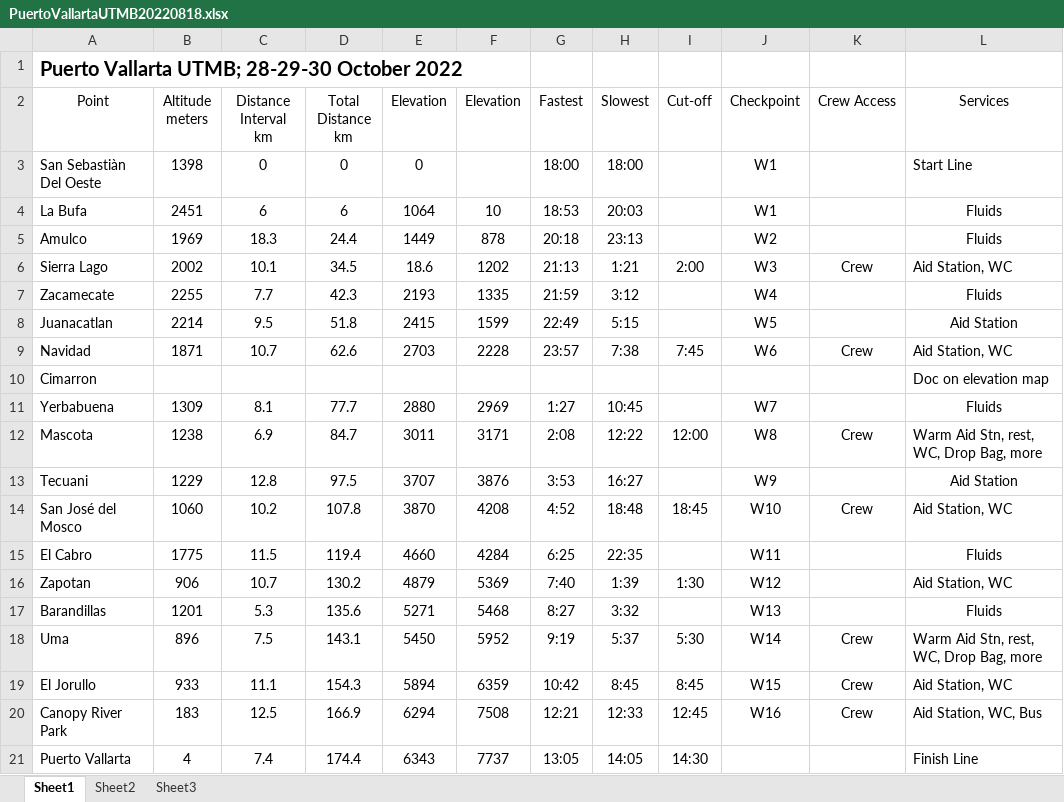
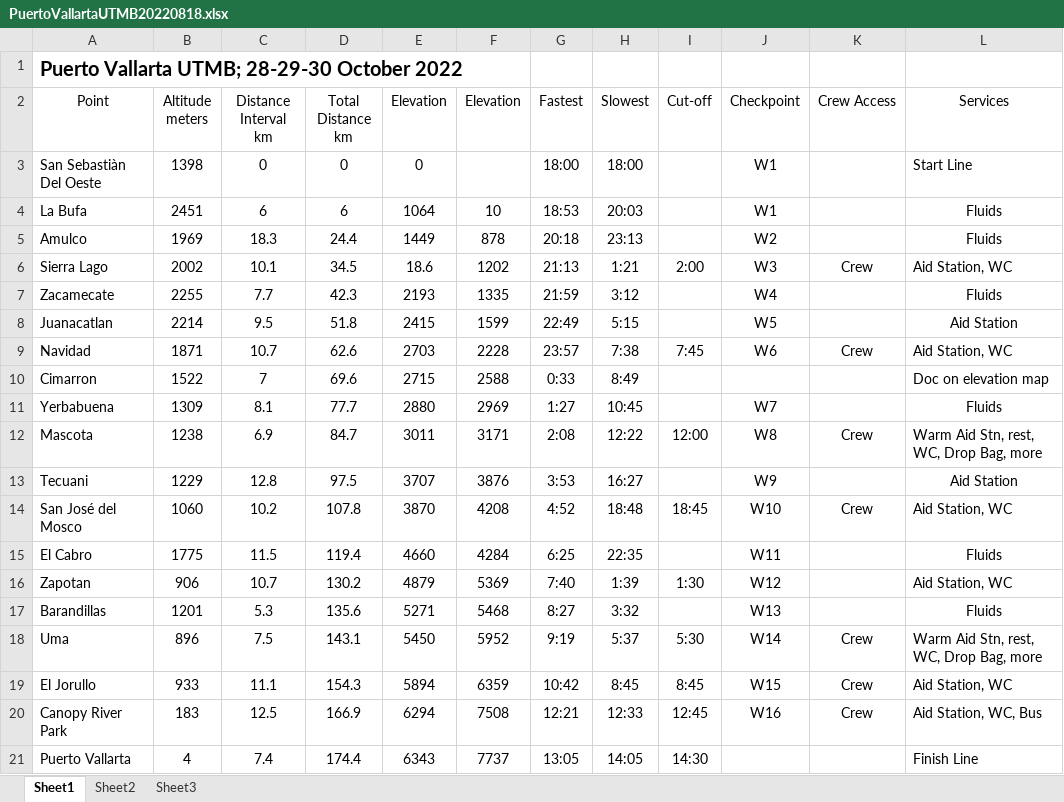
Before and after one commit to dspak/ultradata, an Excel workbook: data/utmb_puerto-vallarta100/PuertoVallartaUTMB20220818.xlsx, sheet Sheet1, drawn as a sheet; values as stored, in another font and other column widths than the file's, no borders; the diff names each change by its address in the sheet, - before the commit and + after, or states it on an @@ line.

Commit message:
utmb pv pacing chart

```diff
--- a/data/utmb_puerto-vallarta100/PuertoVallartaUTMB20220818.xlsx (sheet Sheet1)
+++ b/data/utmb_puerto-vallarta100/PuertoVallartaUTMB20220818.xlsx (sheet Sheet1)
-B10 (Altitude meters): (empty)
+B10 (Altitude meters): 1522
-C10 (Distance Interval km): (empty)
+C10 (Distance Interval km): 7
-D10 (Total Distance km): (empty)
+D10 (Total Distance km): 69.6
-E10 (Elevation): (empty)
+E10 (Elevation): 2715
-F10 (Elevation): (empty)
+F10 (Elevation): 2588
-G10 (Fastest): (empty)
+G10 (Fastest): 0:33
-H10 (Slowest): (empty)
+H10 (Slowest): 8:49
```
Also changed, not shown: 2 other files.
